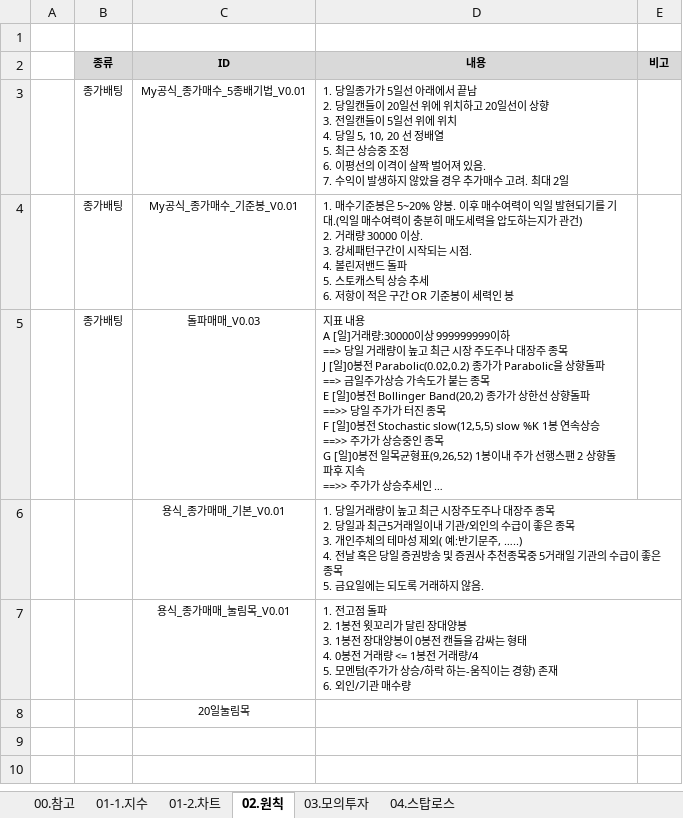
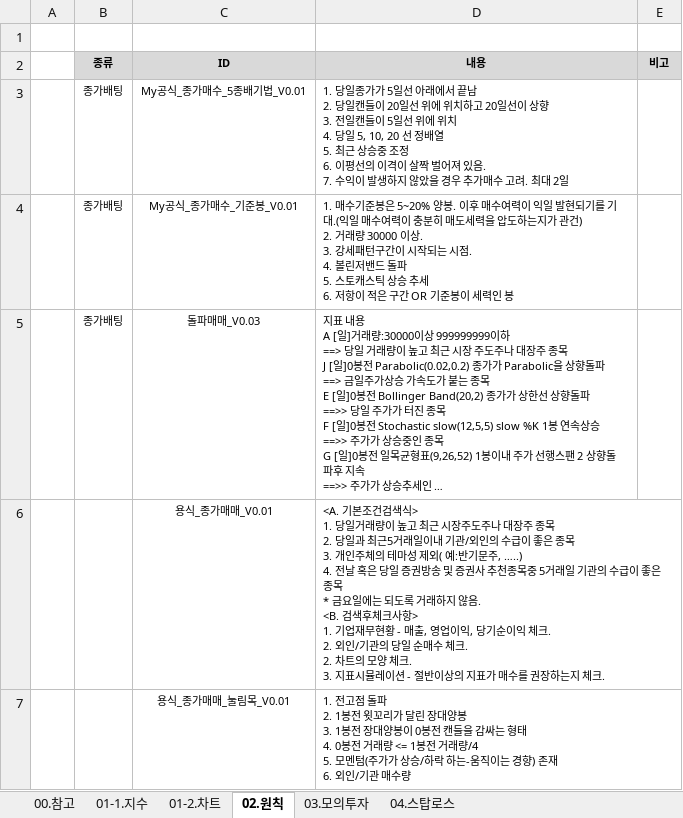
Before and after one commit to YongSoekChoeng/stocks, an Excel workbook: WorkShop/01.docs/01.초기학습.xlsx, sheet 02.원칙, drawn as a sheet; long unchanged cells end in …; values as stored, in another font and other column widths than the file's, no borders; ↵ is a line break in a cell; the diff names each change by its address in the sheet, - before the commit and + after, or states it on an @@ line.

```diff
--- a/WorkShop/01.docs/01.초기학습.xlsx (sheet 02.원칙)
+++ b/WorkShop/01.docs/01.초기학습.xlsx (sheet 02.원칙)
-C6 (ID): 용식_종가매매_기본_V0.01
+C6 (ID): 용식_종가매매_V0.01
-D6 (내용): 1. 당일거래량이 높고 최근 시장주도주나 대장주 종목 ↵ 2. 당일과 최근5거래일이내 기관/외인의 수급이 좋은 종목 ↵ 3. 개인주체의 테마성 제외( 예:반기문주, …..) ↵ 4. 전날 혹은 당일 증권방송 및 증권사 추천종목중 5거래일 기관의 수급이 좋은 종목 ↵ 5. 금요일에는 되도록 거래하지 않음.
+D6 (내용): <A. 기본조건검색식> ↵ 1. 당일거래량이 높고 최근 시장주도주나 대장주 종목 ↵ 2. 당일과 최근5거래일이내 기관/외인의 수급이 좋은 종목 ↵ 3. 개인주체의 테마성 제외( 예:반기문주, …..) ↵ 4. 전날 혹은 당일 증권방송 및 증권사 추천종목중 5거래일 기관의 수급이 좋은 종목 ↵ * 금요일에는 되도록 거래하지 않음. ↵ <B. 검색후체크사항> ↵ 1. 기업재무현황 - 매출, 영업이익, 당기순이익 체크. ↵ 2. 외인/기관의 당일 순매수 체크. ↵ 2. 차트의 모양 체크. ↵ 3. 지표시뮬레이션 - 절반이상의 지표가 매수를 권장하는지 체크.
-row 8:  |  | 20일눌림목
```
Also changed, not shown: sheet 03.모의투자.
